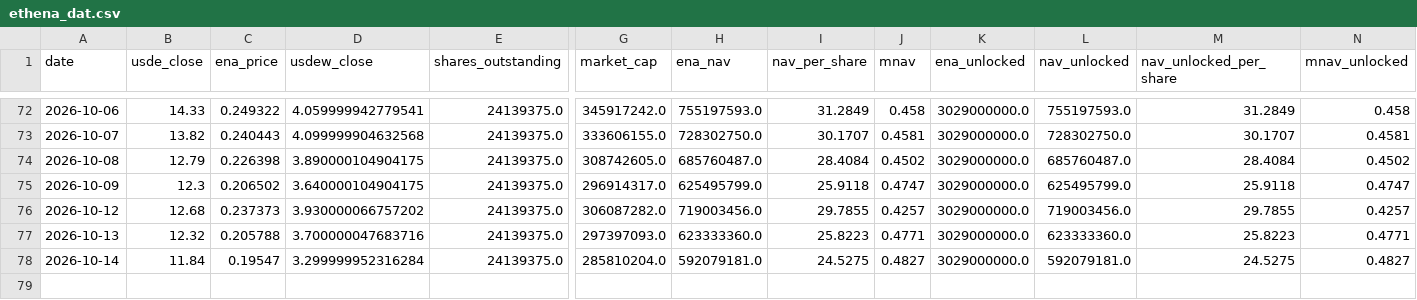
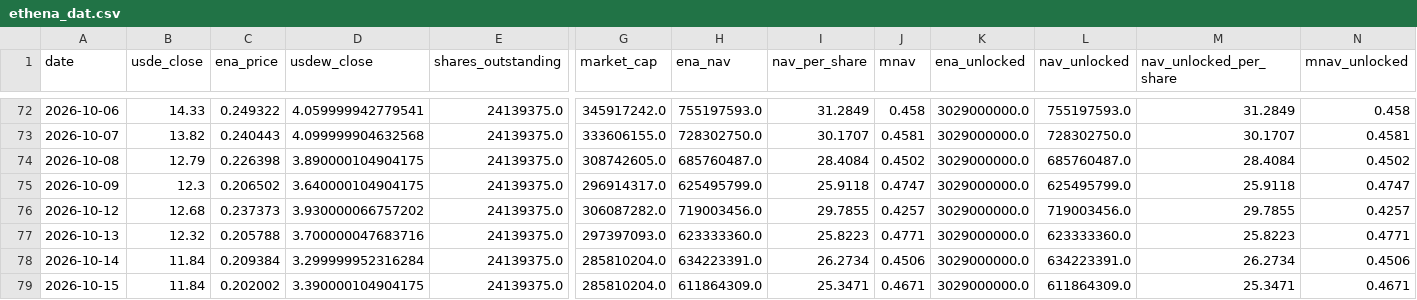
Before and after one commit to QorbQuant/EthenaDAT, a CSV file: output/ethena_dat.csv, drawn as a sheet; only a part is shown, gaps mark what is left out; rows hold the shown columns only; the diff names each change by its address in the sheet, - before the commit and + after, or states it on an @@ line.

```diff
--- a/output/ethena_dat.csv
+++ b/output/ethena_dat.csv
-C78 (ena_price): 0.19547
+C78 (ena_price): 0.209384
-H78 (ena_nav): 592079181.0
+H78 (ena_nav): 634223391.0
-I78 (nav_per_share): 24.5275
+I78 (nav_per_share): 26.2734
-J78 (mnav): 0.4827
+J78 (mnav): 0.4506
-L78 (nav_unlocked): 592079181.0
+L78 (nav_unlocked): 634223391.0
-M78 (nav_unlocked_per_share): 24.5275
+M78 (nav_unlocked_per_share): 26.2734
-N78 (mnav_unlocked): 0.4827
+N78 (mnav_unlocked): 0.4506
+row 79: 2026-10-15 | 11.84 | 0.202002 | 3.390000104904175 | 24139375.0 | 285810204.0 | 611864309.0 | 25.3471 | 0.4671 | 3029000000.0 | 611864309.0 | 25.3471 | 0.4671
```
Also changed, not shown: 5 other files.
